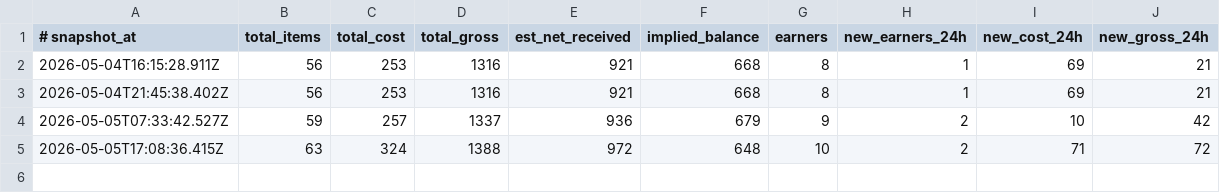
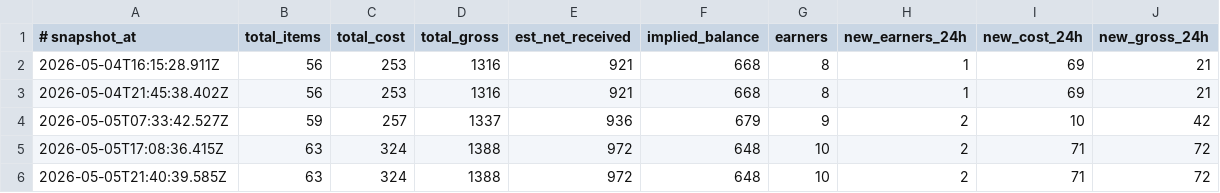
Before and after one commit to szamaniai/sn-monetization-runtime, a TSV file: data/ledger/balance_history.tsv, drawn as a sheet; the diff names each change by its address in the sheet, - before the commit and + after, or states it on an @@ line.

```diff
--- a/data/ledger/balance_history.tsv
+++ b/data/ledger/balance_history.tsv
+row 6: 2026-05-05T21:40:39.585Z | 63 | 324 | 1388 | 972 | 648 | 10 | 2 | 71 | 72
```
Also changed, not shown: data/ledger/2026-05-05.tsv, data/ledger/earnings_log.tsv, 1 other file.
